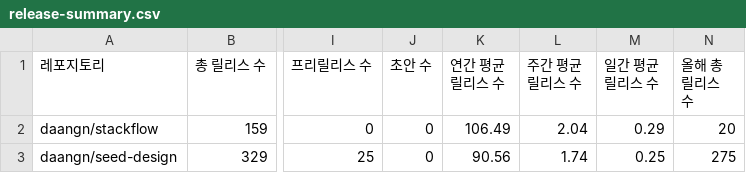
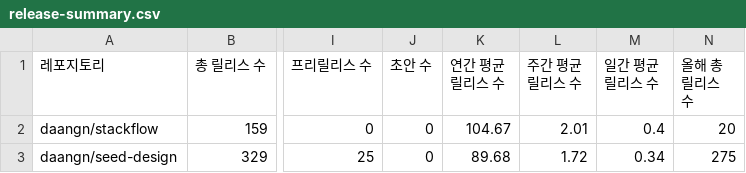
Before and after one commit to YunKi-H/YunKi-H-Solvr-Q7, a CSV file: server/src/scripts/release-summary.csv, drawn as a sheet; only a part is shown, gaps mark what is left out; the diff names each change by its address in the sheet, - before the commit and + after, or states it on an @@ line.

Commit message:
Task2: Mission Complete!

```diff
--- a/server/src/scripts/release-summary.csv
+++ b/server/src/scripts/release-summary.csv
-K2 (연간 평균 릴리스 수): 106.49
+K2 (연간 평균 릴리스 수): 104.67
-L2 (주간 평균 릴리스 수): 2.04
+L2 (주간 평균 릴리스 수): 2.01
-M2 (일간 평균 릴리스 수): 0.29
+M2 (일간 평균 릴리스 수): 0.4
-K3 (연간 평균 릴리스 수): 90.56
+K3 (연간 평균 릴리스 수): 89.68
-L3 (주간 평균 릴리스 수): 1.74
+L3 (주간 평균 릴리스 수): 1.72
-M3 (일간 평균 릴리스 수): 0.25
+M3 (일간 평균 릴리스 수): 0.34
```
